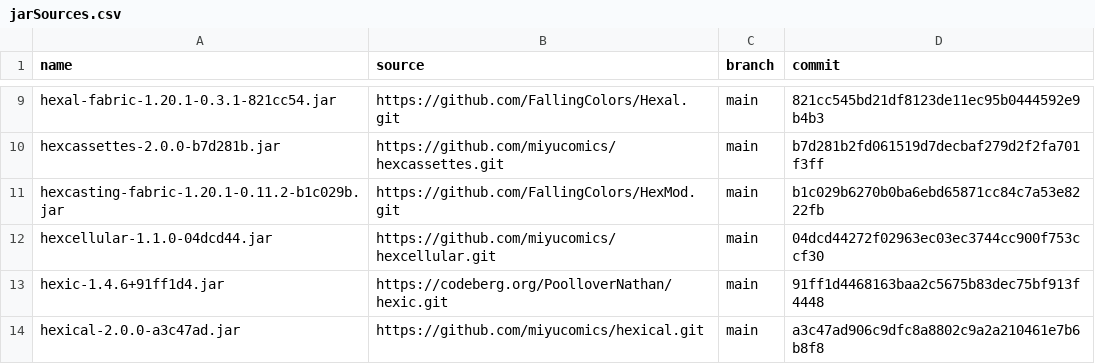
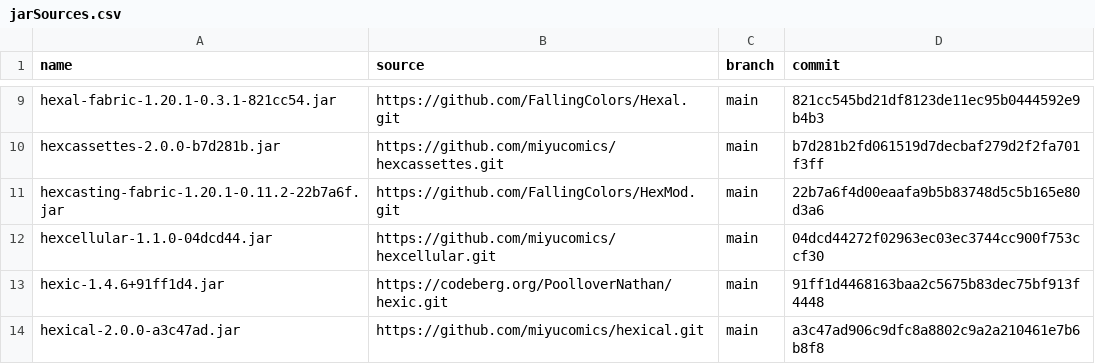
Before and after one commit to ChloeTax/hexxy4, a CSV file: jarSources.csv, drawn as a sheet; only a part is shown, gaps mark what is left out.

Commit message:
Revert "Update hexcasting"
This reverts commit 5dac17ba2b58f73d9f7157cb40f18a86dd9ba9ff.

```diff
--- a/jarSources.csv
+++ b/jarSources.csv
@@ -10,3 +10,3 @@ hexal-fabric-1.20.1-0.3.1-821cc54.jar,https://github.com/FallingColors/Hexal.git
 hexcassettes-2.0.0-b7d281b.jar,https://github.com/miyucomics/hexcassettes.git,main,b7d281b2fd061519d7decbaf279d2f2fa701f3ff
-hexcasting-fabric-1.20.1-0.11.2-b1c029b.jar,https://github.com/FallingColors/HexMod.git,main,b1c029b6270b0ba6ebd65871cc84c7a53e8222fb
+hexcasting-fabric-1.20.1-0.11.2-22b7a6f.jar,https://github.com/FallingColors/HexMod.git,main,22b7a6f4d00eaafa9b5b83748d5c5b165e80d3a6
 hexcellular-1.1.0-04dcd44.jar,https://github.com/miyucomics/hexcellular.git,main,04dcd44272f02963ec03ec3744cc900f753ccf30
```
Also changed, not shown: 3 other files.
